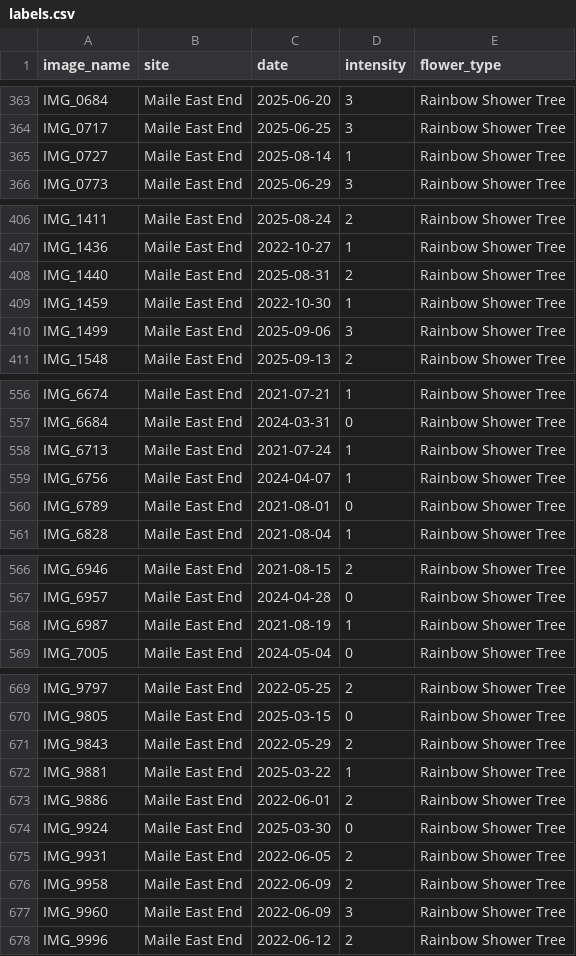
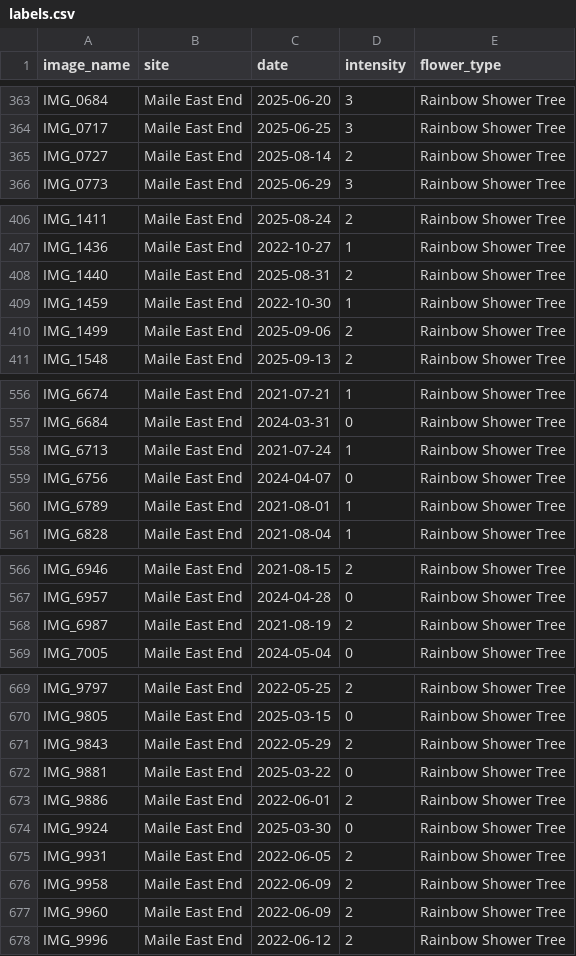
Before and after one commit to rtodd3000/AI-Flowering-Phenology, a CSV file: data/labels.csv, drawn as a sheet; only a part is shown, gaps mark what is left out; the diff covers the shown part only.

```diff
--- a/data/labels.csv
+++ b/data/labels.csv
@@ -364,3 +364,3 @@ IMG_0684,Maile East End,2025-06-20,3,Rainbow Shower Tree
 IMG_0717,Maile East End,2025-06-25,3,Rainbow Shower Tree
-IMG_0727,Maile East End,2025-08-14,1,Rainbow Shower Tree
+IMG_0727,Maile East End,2025-08-14,2,Rainbow Shower Tree
 IMG_0773,Maile East End,2025-06-29,3,Rainbow Shower Tree
@@ -409,3 +409,3 @@ IMG_1440,Maile East End,2025-08-31,2,Rainbow Shower Tree
 IMG_1459,Maile East End,2022-10-30,1,Rainbow Shower Tree
-IMG_1499,Maile East End,2025-09-06,3,Rainbow Shower Tree
+IMG_1499,Maile East End,2025-09-06,2,Rainbow Shower Tree
 IMG_1548,Maile East End,2025-09-13,2,Rainbow Shower Tree
@@ -558,4 +558,4 @@ IMG_6684,Maile East End,2024-03-31,0,Rainbow Shower Tree
 IMG_6713,Maile East End,2021-07-24,1,Rainbow Shower Tree
-IMG_6756,Maile East End,2024-04-07,1,Rainbow Shower Tree
-IMG_6789,Maile East End,2021-08-01,0,Rainbow Shower Tree
+IMG_6756,Maile East End,2024-04-07,0,Rainbow Shower Tree
+IMG_6789,Maile East End,2021-08-01,1,Rainbow Shower Tree
 IMG_6828,Maile East End,2021-08-04,1,Rainbow Shower Tree
@@ -567,3 +567,3 @@ IMG_6946,Maile East End,2021-08-15,2,Rainbow Shower Tree
 IMG_6957,Maile East End,2024-04-28,0,Rainbow Shower Tree
-IMG_6987,Maile East End,2021-08-19,1,Rainbow Shower Tree
+IMG_6987,Maile East End,2021-08-19,2,Rainbow Shower Tree
 IMG_7005,Maile East End,2024-05-04,0,Rainbow Shower Tree
@@ -671,3 +671,3 @@ IMG_9805,Maile East End,2025-03-15,0,Rainbow Shower Tree
 IMG_9843,Maile East End,2022-05-29,2,Rainbow Shower Tree
-IMG_9881,Maile East End,2025-03-22,1,Rainbow Shower Tree
+IMG_9881,Maile East End,2025-03-22,0,Rainbow Shower Tree
 IMG_9886,Maile East End,2022-06-01,2,Rainbow Shower Tree
@@ -676,3 +676,3 @@ IMG_9931,Maile East End,2022-06-05,2,Rainbow Shower Tree
 IMG_9958,Maile East End,2022-06-09,2,Rainbow Shower Tree
-IMG_9960,Maile East End,2022-06-09,3,Rainbow Shower Tree
+IMG_9960,Maile East End,2022-06-09,2,Rainbow Shower Tree
 IMG_9996,Maile East End,2022-06-12,2,Rainbow Shower Tree
```
Also changed, not shown: 2 edited cells elsewhere in this file, 4 other files.
